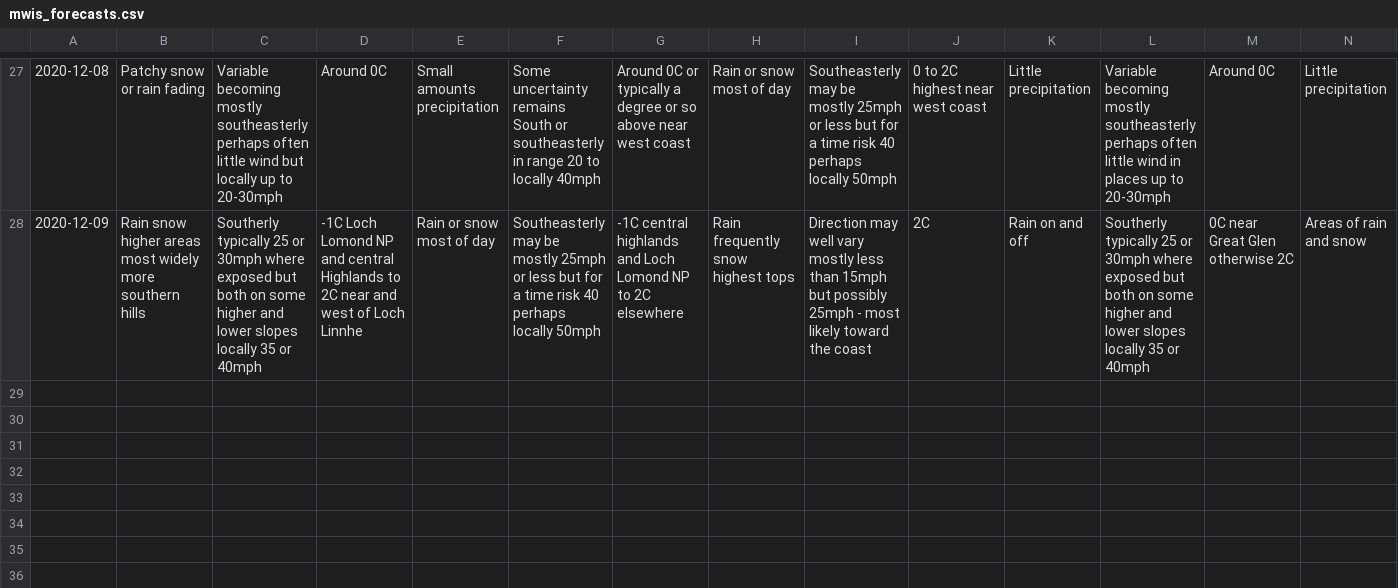
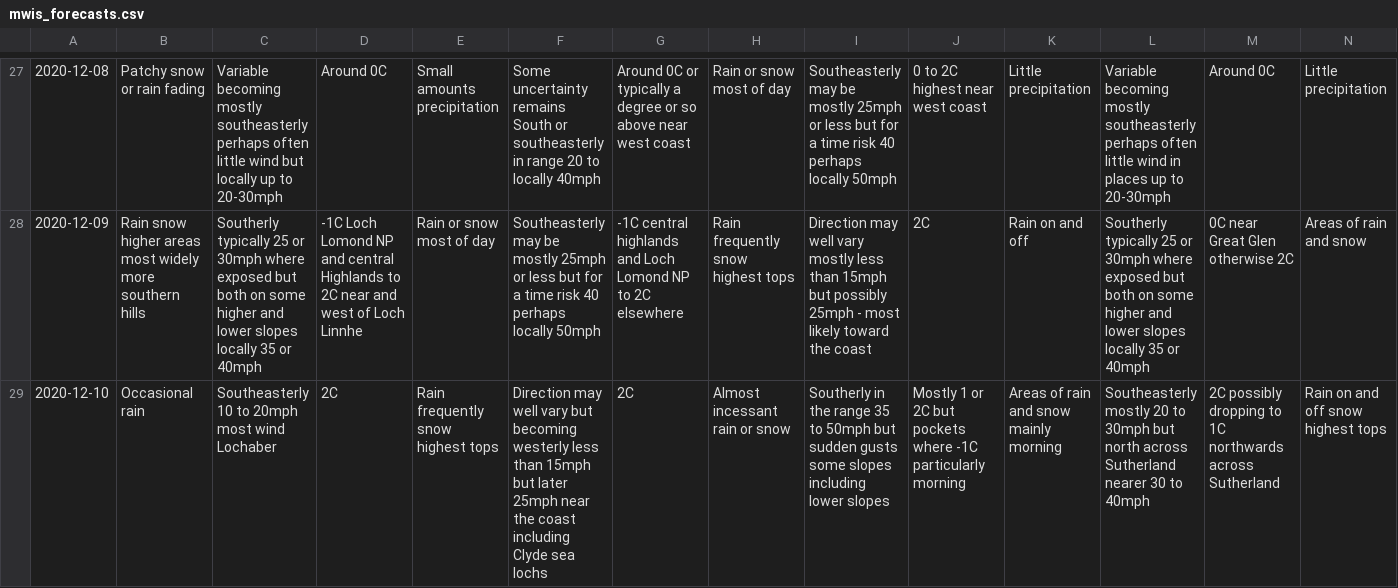
Before and after one commit to murraycutforth/Scottish-Winter-Coding, a CSV file: data/mwis_forecasts.csv, drawn as a sheet; only a part is shown, gaps mark what is left out; rows hold the shown columns only; the diff names each change by its address in the sheet, - before the commit and + after, or states it on an @@ line.

Commit message:
Auto commit with forecast data

```diff
--- a/data/mwis_forecasts.csv
+++ b/data/mwis_forecasts.csv
+row 29: 2020-12-10 | Occasional rain | Southeasterly 10 to 20mph most wind Lochaber | 2C | Rain frequently snow highest tops | Direction may well vary but becoming westerly less than 15mph but later 25mph near the coast including Clyde sea lochs | 2C | Almost incessant rain or snow | Southerly in the range 35 to 50mph but sudden gusts some slopes including lower slopes | Mostly 1 or 2C but pockets where -1C particularly morning | Areas of rain and snow mainly morning | Southeasterly mostly 20 to 30mph but north across Sutherland nearer 30 to 40mph | 2C possibly dropping to 1C northwards across Sutherland | Rain on and off snow highest tops
```
Also changed, not shown: data/cic_observations.csv.
